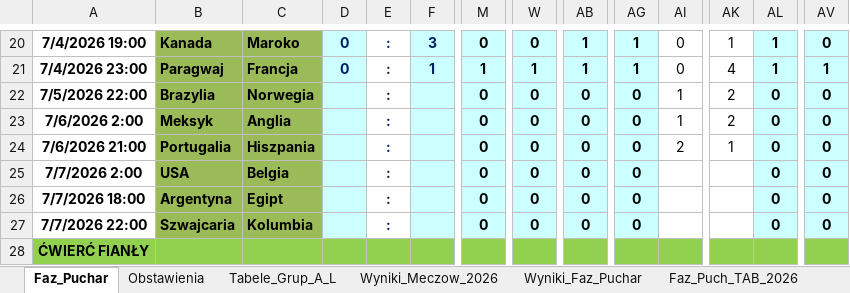
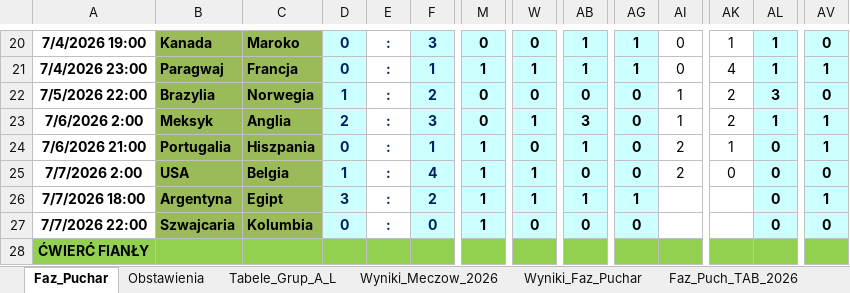
Before and after one commit to Max7476/bazaplikow, an Excel workbook: MS_AMERYKA_2026_Adaso.xlsm, sheet Faz_Puchar, drawn as a sheet; only a part is shown, gaps mark what is left out; values as stored, in another font and other column widths than the file's, no borders; charts and pictures and conditional formats not drawn; the diff covers the shown part only; the diff names each change by its address in the sheet, - before the commit and + after, or states it on an @@ line.

```diff
--- a/MS_AMERYKA_2026_Adaso.xlsm (sheet Faz_Puchar)
+++ b/MS_AMERYKA_2026_Adaso.xlsm (sheet Faz_Puchar)
-D22: (empty)
+D22: 1
-F22: (empty)
+F22: 2
-AL22: 0
+AL22: 3
-D23: (empty)
+D23: 2
-F23: (empty)
+F23: 3
-W23: 0
+W23: 1
-AB23: 0
+AB23: 3
-AL23: 0
+AL23: 1
-AV23:AV24: 0
+AV23:AV24: 1
-D24: (empty)
+D24: 0
-F24: (empty)
+F24: 1
-M24:M27: 0
+M24:M27: 1
-AB24: 0
+AB24: 1
-D25: (empty)
+D25: 1
-F25: (empty)
+F25: 4
-W25:W26: 0
+W25:W26: 1
-AI25: (empty)
+AI25: 2
-AK25: (empty)
+AK25: 0
-D26: (empty)
+D26: 3
-F26: (empty)
+F26: 2
-AB26: 0
+AB26: 1
-AG26: 0
+AG26: 1
-AV26: 0
+AV26: 1
-D27: (empty)
+D27: 0
-F27: (empty)
+F27: 0
```
Also changed, not shown: 3 added rows, 3 removed rows, 55 edited cells and cell formats elsewhere in this sheet, sheet Wyniki_Faz_Puchar, sheet Faz_Puch_TAB_2026, formulas that keep their value, 1 other file.
